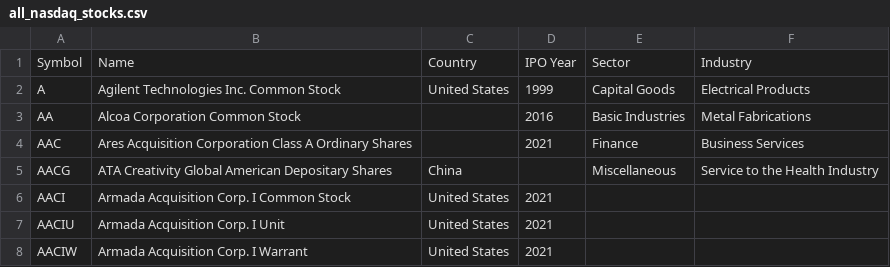
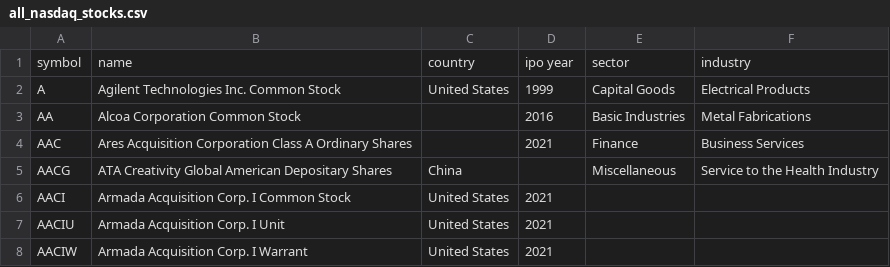
Before and after one commit to gcaponera/data_files, a CSV file: all_nasdaq_stocks.csv, drawn as a sheet; only a part is shown.

Commit message:
Add files via upload

```diff
--- a/all_nasdaq_stocks.csv
+++ b/all_nasdaq_stocks.csv
@@ -1,2 +1,2 @@
-Symbol,Name,Country,IPO Year,Sector,Industry
+symbol,name,country,ipo year,sector,industry
 A,Agilent Technologies Inc. Common Stock,United States,1999,Capital Goods,Electrical Products
```
